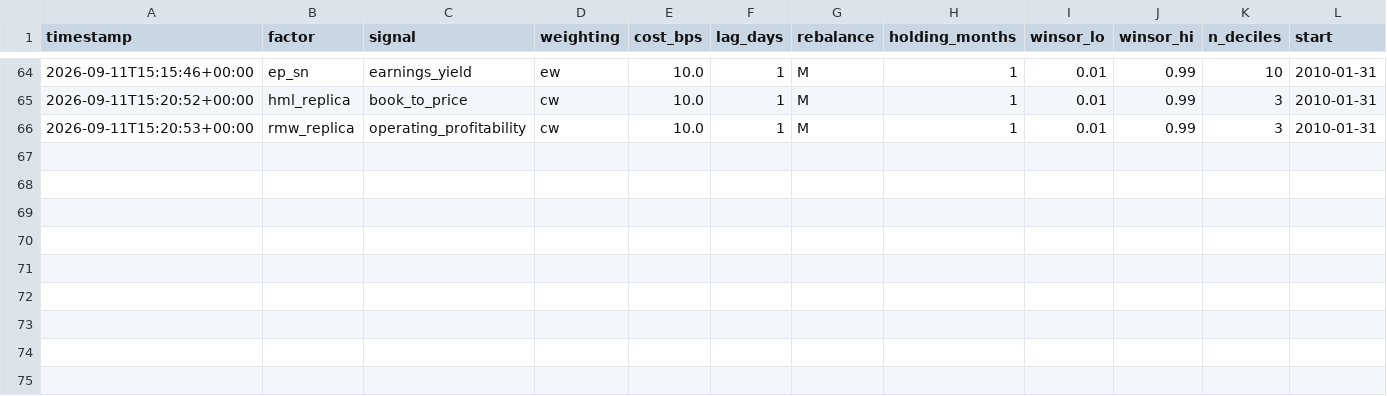
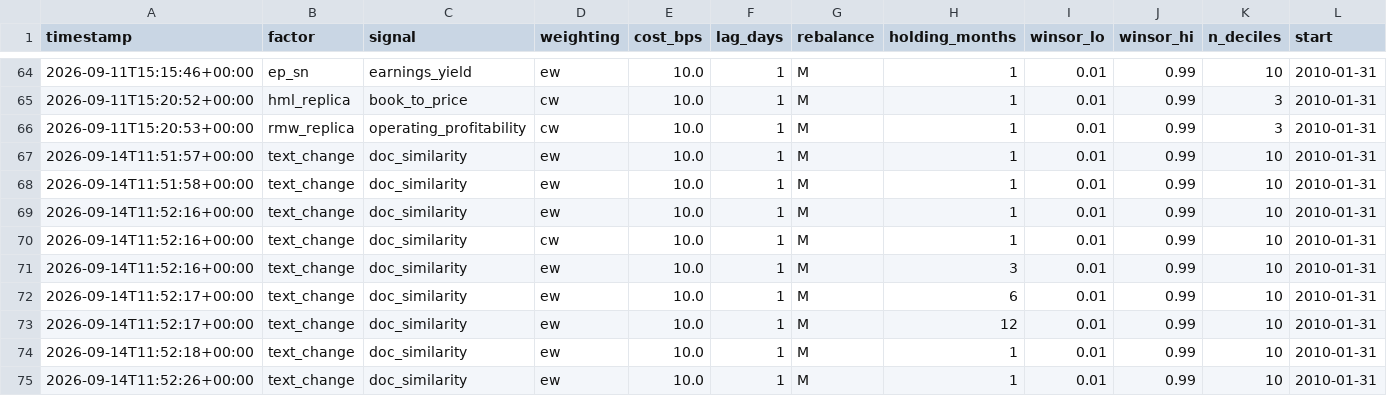
Before and after one commit to uty101/Cross-Sectional-Factor-Backtester, a CSV file: reports/specifications.csv, drawn as a sheet; only a part is shown, gaps mark what is left out; rows hold the shown columns only; the diff names each change by its address in the sheet, - before the commit and + after, or states it on an @@ line.

```diff
--- a/reports/specifications.csv
+++ b/reports/specifications.csv
+row 67: 2026-09-14T11:51:57+00:00 | text_change | doc_similarity | ew | 10.0 | 1 | M | 1 | 0.01 | 0.99 | 10 | 2010-01-31
+row 68: 2026-09-14T11:51:58+00:00 | text_change | doc_similarity | ew | 10.0 | 1 | M | 1 | 0.01 | 0.99 | 10 | 2010-01-31
+row 69: 2026-09-14T11:52:16+00:00 | text_change | doc_similarity | ew | 10.0 | 1 | M | 1 | 0.01 | 0.99 | 10 | 2010-01-31
+row 70: 2026-09-14T11:52:16+00:00 | text_change | doc_similarity | cw | 10.0 | 1 | M | 1 | 0.01 | 0.99 | 10 | 2010-01-31
+row 71: 2026-09-14T11:52:16+00:00 | text_change | doc_similarity | ew | 10.0 | 1 | M | 3 | 0.01 | 0.99 | 10 | 2010-01-31
+row 72: 2026-09-14T11:52:17+00:00 | text_change | doc_similarity | ew | 10.0 | 1 | M | 6 | 0.01 | 0.99 | 10 | 2010-01-31
+row 73: 2026-09-14T11:52:17+00:00 | text_change | doc_similarity | ew | 10.0 | 1 | M | 12 | 0.01 | 0.99 | 10 | 2010-01-31
+row 74: 2026-09-14T11:52:18+00:00 | text_change | doc_similarity | ew | 10.0 | 1 | M | 1 | 0.01 | 0.99 | 10 | 2010-01-31
+row 75: 2026-09-14T11:52:26+00:00 | text_change | doc_similarity | ew | 10.0 | 1 | M | 1 | 0.01 | 0.99 | 10 | 2010-01-31
```
Also changed, not shown: 16 other files.
